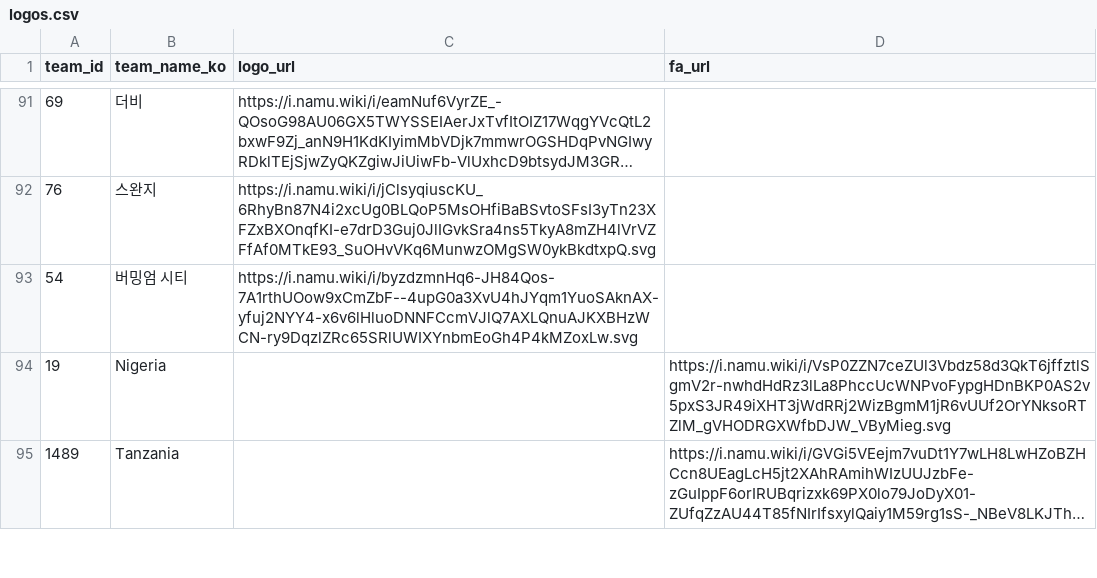
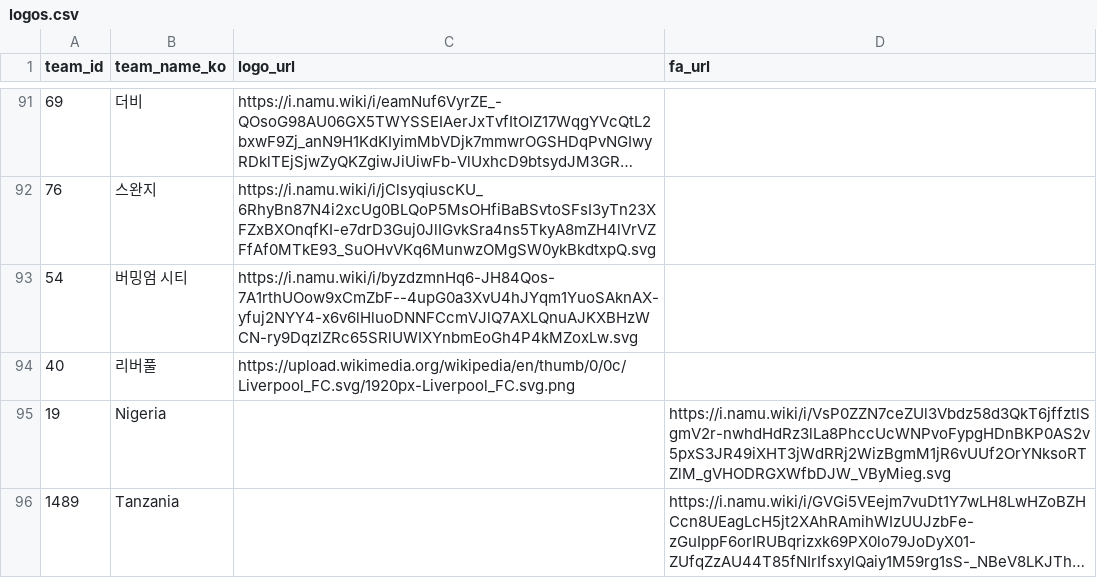
Before and after one commit to bgh1234554/football-obs-backend, a CSV file: src/main/resources/data/logos.csv, drawn as a sheet; only a part is shown, gaps mark what is left out; long unchanged cells end in ….

Commit message:
20260429 fix:리버풀 로고 수정

```diff
--- a/src/main/resources/data/logos.csv
+++ b/src/main/resources/data/logos.csv
@@ -93,2 +93,3 @@ team_id, team_name_ko, logo_url, fa_url
 54,버밍엄 시티,https://i.namu.wiki/i/byzdzmnHq6-JH84Qos-7A1rthUOow9xCmZbF--4upG0a3XvU4hJYqm1YuoSAknAX-yfuj2NYY4-x6v6lHluoDNNFCcmVJlQ7AXLQnuAJKXBHzWCN-ry9DqzlZRc65SRlUWIXYnbmEoGh4P4kMZoxLw.svg,
+40,리버풀,https://upload.wikimedia.org/wikipedia/en/thumb/0/0c/Liverpool_FC.svg/1920px-Liverpool_FC.svg.png
 19,Nigeria,,https://i.namu.wiki/i/VsP0ZZN7ceZUl3Vbdz58d3QkT6jffztlSgmV2r-nwhdHdRz3lLa8PhccUcWNPvoFypgHDnBKP0AS2v5pxS3JR49iXHT3jWdRRj2WizBgmM1jR6vUUf2OrYNksoRTZlM_gVHODRGXWfbDJW_VByMieg.svg
```
